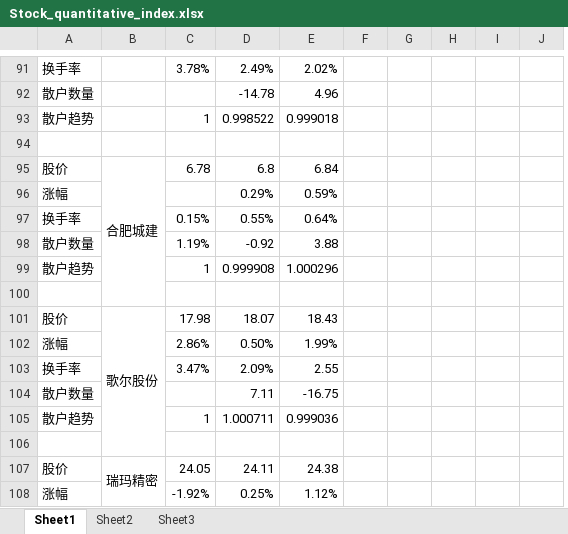
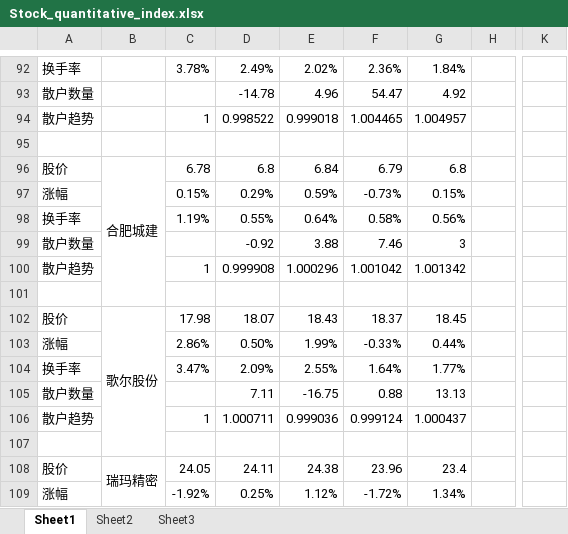
Before and after one commit to muyu/Share, an Excel workbook: Stock_quantitative_index.xlsx, sheet Sheet1, drawn as a sheet; only a part is shown, gaps mark what is left out; values as stored, in another font and other column widths than the file's, no cell formats; removed rows and columns are numbered as before the commit, all else as after; the diff covers the shown part only; the diff names each change by its address in the sheet, - before the commit and + after, or states it on an @@ line.

```diff
--- a/Stock_quantitative_index.xlsx (sheet Sheet1)
+++ b/Stock_quantitative_index.xlsx (sheet Sheet1)
-column F, empty
-column G, empty
-column H, empty
-column I, empty
+column F, rows 92-109: 2.36% | 54.47 | 1.004465 |  | 6.79 | -0.73% | 0.58% | 7.46 | 1.001042 |  | 18.37 | -0.33% | 1.64% | 0.88 | 0.999124 |  | 23.96 | -1.72%
+column G, rows 92-109: 1.84% | 4.92 | 1.004957 |  | 6.8 | 0.15% | 0.56% | 3 | 1.001342 |  | 18.45 | 0.44% | 1.77% | 13.13 | 1.000437 |  | 23.4 | 1.34%
+column K, empty
-C97: (empty)
+C97: 0.15%
-C98: 0.15%
+C98: 1.19%
-C99: 1.19%
+C99: (empty)
-E104: 2.55
+E104: 2.55%
```
Also changed, not shown: 18 added rows, 8 removed rows, 15 edited cells and merged cells elsewhere in this sheet, sheet Sheet2, cell formats, formulas that keep their value.
